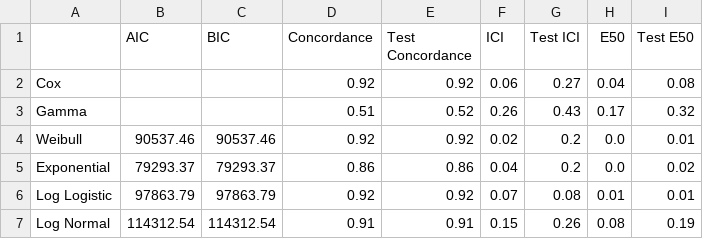
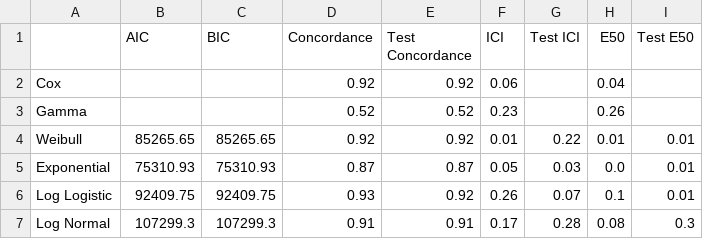
Before and after one commit to simplymathematics/ml_afr, a CSV file: plots/aft_comparison.csv, drawn as a sheet.

```diff
--- a/plots/aft_comparison.csv
+++ b/plots/aft_comparison.csv
@@ -1,7 +1,7 @@
 ,AIC,BIC,Concordance,Test Concordance,ICI,Test ICI,E50,Test E50
-Cox,,,0.92,0.92,0.06,0.27,0.04,0.08
-Gamma,,,0.51,0.52,0.26,0.43,0.17,0.32
-Weibull,90537.46,90537.46,0.92,0.92,0.02,0.2,0.0,0.01
-Exponential,79293.37,79293.37,0.86,0.86,0.04,0.2,0.0,0.02
-Log Logistic,97863.79,97863.79,0.92,0.92,0.07,0.08,0.01,0.01
-Log Normal,114312.54,114312.54,0.91,0.91,0.15,0.26,0.08,0.19
+Cox,,,0.92,0.92,0.06,,0.04,
+Gamma,,,0.52,0.52,0.23,,0.26,
+Weibull,85265.65,85265.65,0.92,0.92,0.01,0.22,0.01,0.01
+Exponential,75310.93,75310.93,0.87,0.87,0.05,0.03,0.0,0.01
+Log Logistic,92409.75,92409.75,0.93,0.92,0.26,0.07,0.1,0.01
+Log Normal,107299.3,107299.3,0.91,0.91,0.17,0.28,0.08,0.3
```
Also changed, not shown: plots/cox_summary.csv, plots/exponential_summary.csv, 34 other files.
